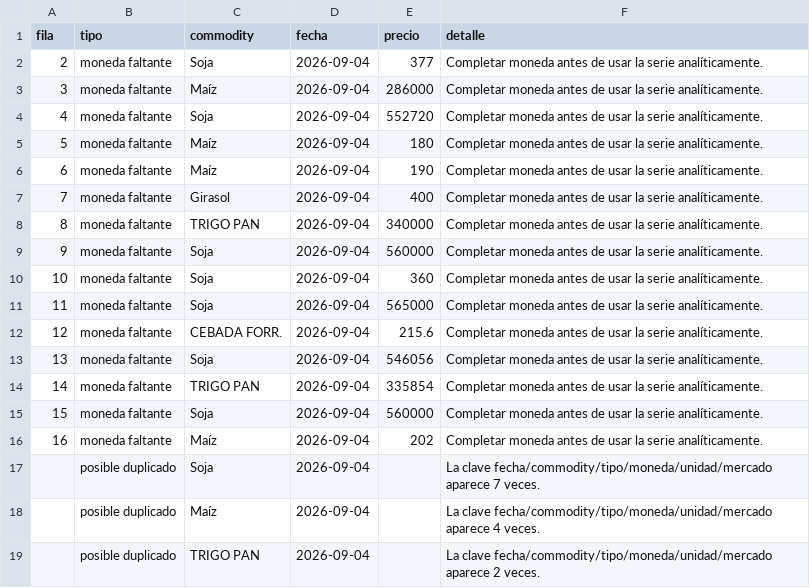
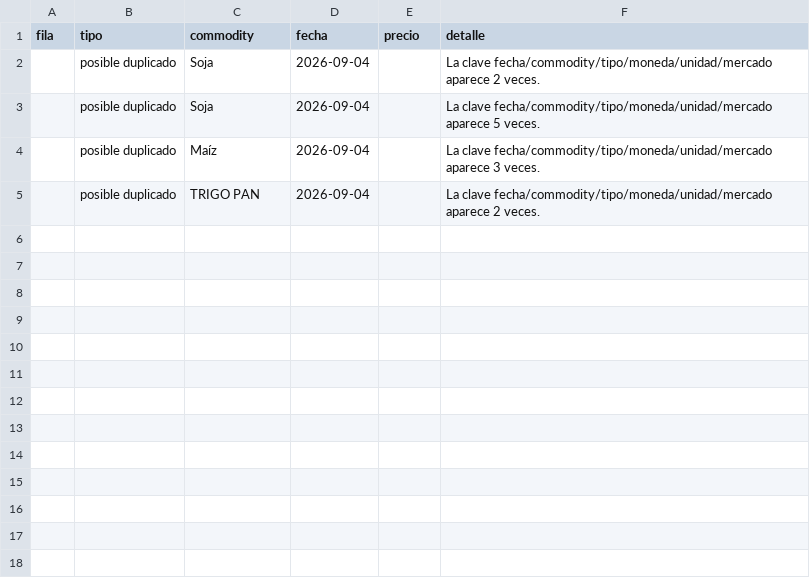
Before and after one commit to deaeconomiactes/Serie-Agricola, a CSV file: data/commodities_sio/reports/CASOS_PROBLEMATICOS_COMMODITIES_SIO.csv, drawn as a sheet.

Commit message:
Extraer moneda explícita desde precios SIO

```diff
--- a/data/commodities_sio/reports/CASOS_PROBLEMATICOS_COMMODITIES_SIO.csv
+++ b/data/commodities_sio/reports/CASOS_PROBLEMATICOS_COMMODITIES_SIO.csv
@@ -1,19 +1,5 @@
 fila;tipo;commodity;fecha;precio;detalle
-2;moneda faltante;Soja;2026-09-04;377;Completar moneda antes de usar la serie analíticamente.
-3;moneda faltante;Maíz;2026-09-04;286000;Completar moneda antes de usar la serie analíticamente.
-4;moneda faltante;Soja;2026-09-04;552720;Completar moneda antes de usar la serie analíticamente.
-5;moneda faltante;Maíz;2026-09-04;180;Completar moneda antes de usar la serie analíticamente.
-6;moneda faltante;Maíz;2026-09-04;190;Completar moneda antes de usar la serie analíticamente.
-7;moneda faltante;Girasol;2026-09-04;400;Completar moneda antes de usar la serie analíticamente.
-8;moneda faltante;TRIGO PAN;2026-09-04;340000;Completar moneda antes de usar la serie analíticamente.
-9;moneda faltante;Soja;2026-09-04;560000;Completar moneda antes de usar la serie analíticamente.
-10;moneda faltante;Soja;2026-09-04;360;Completar moneda antes de usar la serie analíticamente.
-11;moneda faltante;Soja;2026-09-04;565000;Completar moneda antes de usar la serie analíticamente.
-12;moneda faltante;CEBADA FORR.;2026-09-04;215.6;Completar moneda antes de usar la serie analíticamente.
-13;moneda faltante;Soja;2026-09-04;546056;Completar moneda antes de usar la serie analíticamente.
-14;moneda faltante;TRIGO PAN;2026-09-04;335854;Completar moneda antes de usar la serie analíticamente.
-15;moneda faltante;Soja;2026-09-04;560000;Completar moneda antes de usar la serie analíticamente.
-16;moneda faltante;Maíz;2026-09-04;202;Completar moneda antes de usar la serie analíticamente.
-;posible duplicado;Soja;2026-09-04;;La clave fecha/commodity/tipo/moneda/unidad/mercado aparece 7 veces.
-;posible duplicado;Maíz;2026-09-04;;La clave fecha/commodity/tipo/moneda/unidad/mercado aparece 4 veces.
+;posible duplicado;Soja;2026-09-04;;La clave fecha/commodity/tipo/moneda/unidad/mercado aparece 2 veces.
+;posible duplicado;Soja;2026-09-04;;La clave fecha/commodity/tipo/moneda/unidad/mercado aparece 5 veces.
+;posible duplicado;Maíz;2026-09-04;;La clave fecha/commodity/tipo/moneda/unidad/mercado aparece 3 veces.
 ;posible duplicado;TRIGO PAN;2026-09-04;;La clave fecha/commodity/tipo/moneda/unidad/mercado aparece 2 veces.
```
Also changed, not shown: data/commodities_sio/processed/COMMODITIES_SIO_INTEGRADO.csv, data/commodities_sio/reports/RESUMEN_COMMODITIES_SIO.csv, 8 other files.
